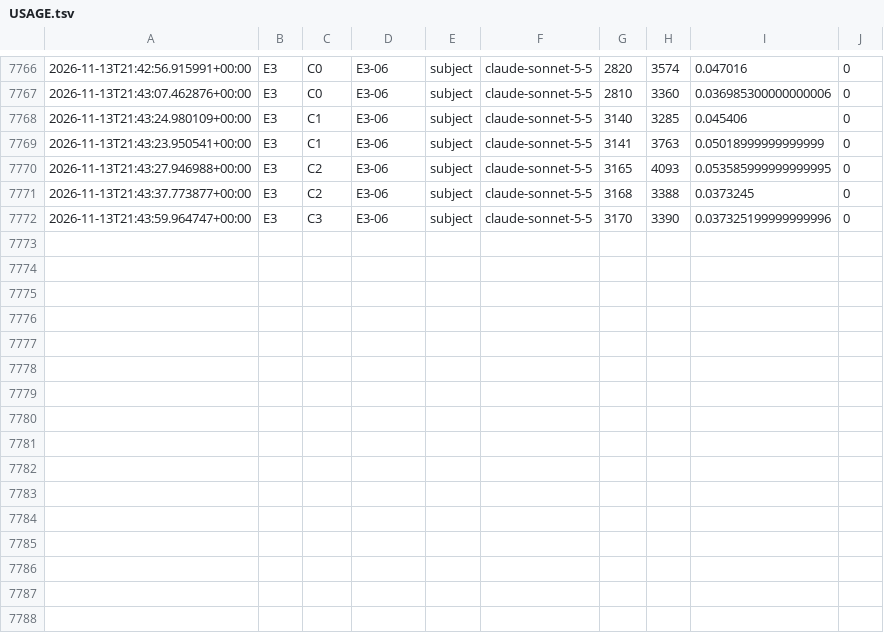
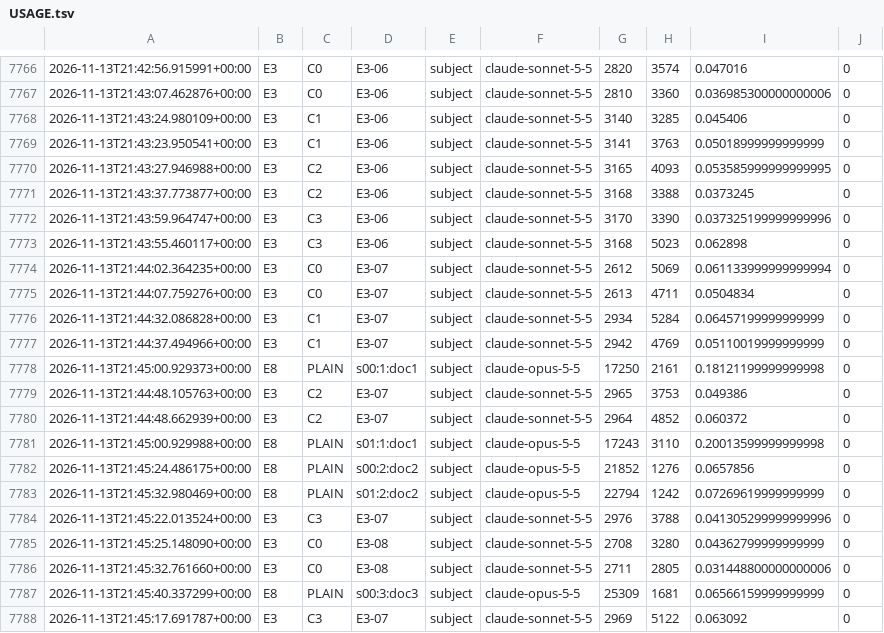
Before and after one commit to daryljanzen/shadow-of-existence, a TSV file: resources/ARP_LLM_paper/experiments/USAGE.tsv, drawn as a sheet; only a part is shown, gaps mark what is left out.

```diff
--- a/resources/ARP_LLM_paper/experiments/USAGE.tsv
+++ b/resources/ARP_LLM_paper/experiments/USAGE.tsv
@@ -7772 +7772,17 @@
 2026-11-13T21:43:59.964747+00:00	E3	C3	E3-06	subject	claude-sonnet-5-5	3170	3390	0.037325199999999996	0
+2026-11-13T21:43:55.460117+00:00	E3	C3	E3-06	subject	claude-sonnet-5-5	3168	5023	0.062898	0
+2026-11-13T21:44:02.364235+00:00	E3	C0	E3-07	subject	claude-sonnet-5-5	2612	5069	0.061133999999999994	0
+2026-11-13T21:44:07.759276+00:00	E3	C0	E3-07	subject	claude-sonnet-5-5	2613	4711	0.0504834	0
+2026-11-13T21:44:32.086828+00:00	E3	C1	E3-07	subject	claude-sonnet-5-5	2934	5284	0.06457199999999999	0
+2026-11-13T21:44:37.494966+00:00	E3	C1	E3-07	subject	claude-sonnet-5-5	2942	4769	0.05110019999999999	0
+2026-11-13T21:45:00.929373+00:00	E8	PLAIN	s00:1:doc1	subject	claude-opus-5-5	17250	2161	0.18121199999999998	0
+2026-11-13T21:44:48.105763+00:00	E3	C2	E3-07	subject	claude-sonnet-5-5	2965	3753	0.049386	0
+2026-11-13T21:44:48.662939+00:00	E3	C2	E3-07	subject	claude-sonnet-5-5	2964	4852	0.060372	0
+2026-11-13T21:45:00.929988+00:00	E8	PLAIN	s01:1:doc1	subject	claude-opus-5-5	17243	3110	0.20013599999999998	0
+2026-11-13T21:45:24.486175+00:00	E8	PLAIN	s00:2:doc2	subject	claude-opus-5-5	21852	1276	0.0657856	0
+2026-11-13T21:45:32.980469+00:00	E8	PLAIN	s01:2:doc2	subject	claude-opus-5-5	22794	1242	0.07269619999999999	0
+2026-11-13T21:45:22.013524+00:00	E3	C3	E3-07	subject	claude-sonnet-5-5	2976	3788	0.041305299999999996	0
+2026-11-13T21:45:25.148090+00:00	E3	C0	E3-08	subject	claude-sonnet-5-5	2708	3280	0.04362799999999999	0
+2026-11-13T21:45:32.761660+00:00	E3	C0	E3-08	subject	claude-sonnet-5-5	2711	2805	0.031448800000000006	0
+2026-11-13T21:45:40.337299+00:00	E8	PLAIN	s00:3:doc3	subject	claude-opus-5-5	25309	1681	0.06566159999999999	0
+2026-11-13T21:45:17.691787+00:00	E3	C3	E3-07	subject	claude-sonnet-5-5	2969	5122	0.063092	0
```
Also changed, not shown: 16 other files.
